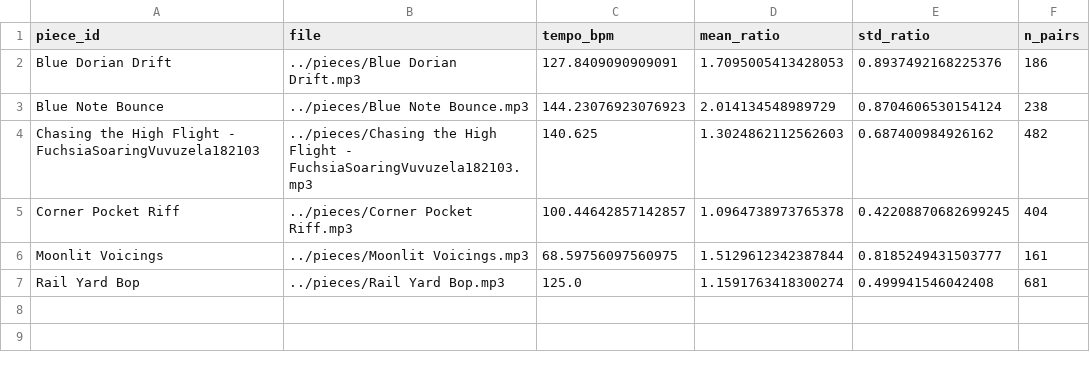
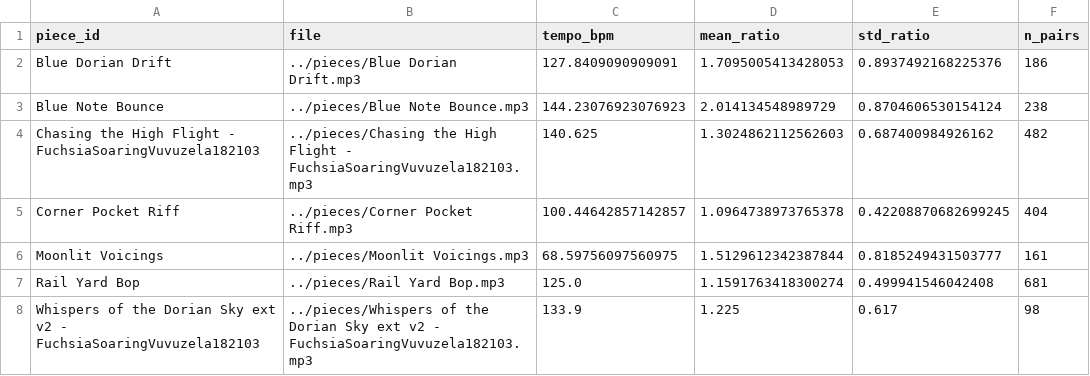
Before and after one commit to ryanbansriyar/music-analyzer, a CSV file: ai-jazz-analysis/results/swing_results.csv, drawn as a sheet; the diff names each change by its address in the sheet, - before the commit and + after, or states it on an @@ line.

```diff
--- a/ai-jazz-analysis/results/swing_results.csv
+++ b/ai-jazz-analysis/results/swing_results.csv
+row 8: Whispers of the Dorian Sky ext v2 - FuchsiaSoaringVuvuzela182103 | ../pieces/Whispers of the Dorian Sky ext v2 - FuchsiaSoaringVuvuzela182103.mp3 | 133.9 | 1.225 | 0.617 | 98
```
Also changed, not shown: ai-jazz-analysis/results/scores.csv, 6 other files.
